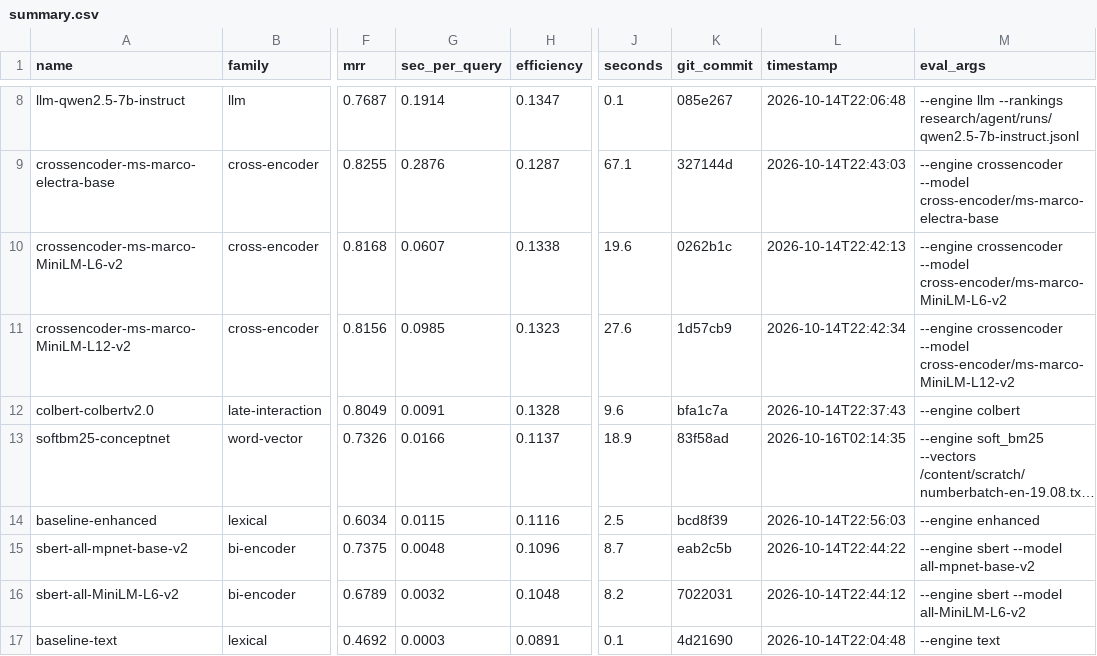
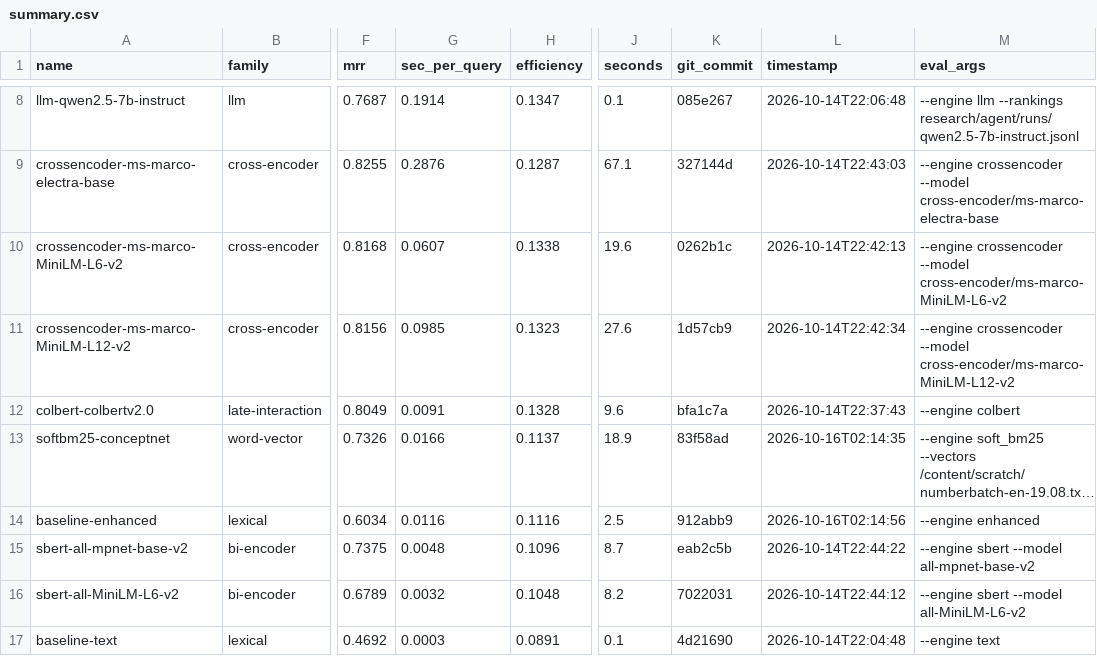
Before and after one commit to ahsank/restaurant-search, a CSV file: research/agent/summary.csv, drawn as a sheet; only a part is shown, gaps mark what is left out; long unchanged cells end in …; the diff names each change by its address in the sheet, - before the commit and + after, or states it on an @@ line.

Commit message:
Agent iter 49: run_experiment baseline-enhanced

```diff
--- a/research/agent/summary.csv
+++ b/research/agent/summary.csv
-G14 (sec_per_query): 0.0115
+G14 (sec_per_query): 0.0116
-K14 (git_commit): bcd8f39
+K14 (git_commit): 912abb9
-L14 (timestamp): 2026-10-14T22:56:03
+L14 (timestamp): 2026-10-16T02:14:56
```
Also changed, not shown: 5 other files.
